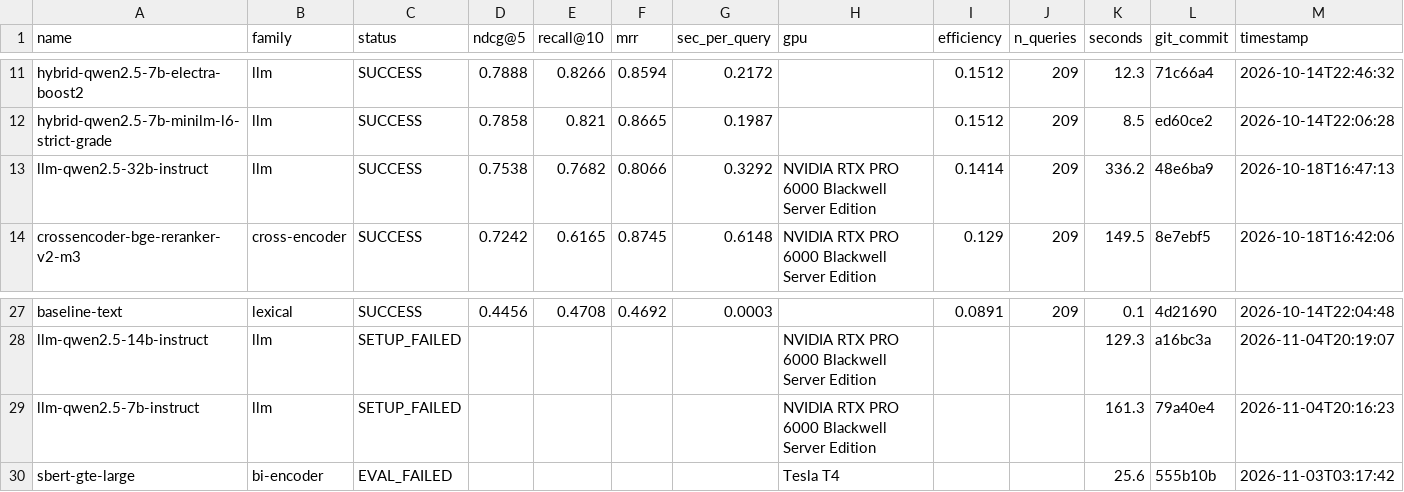
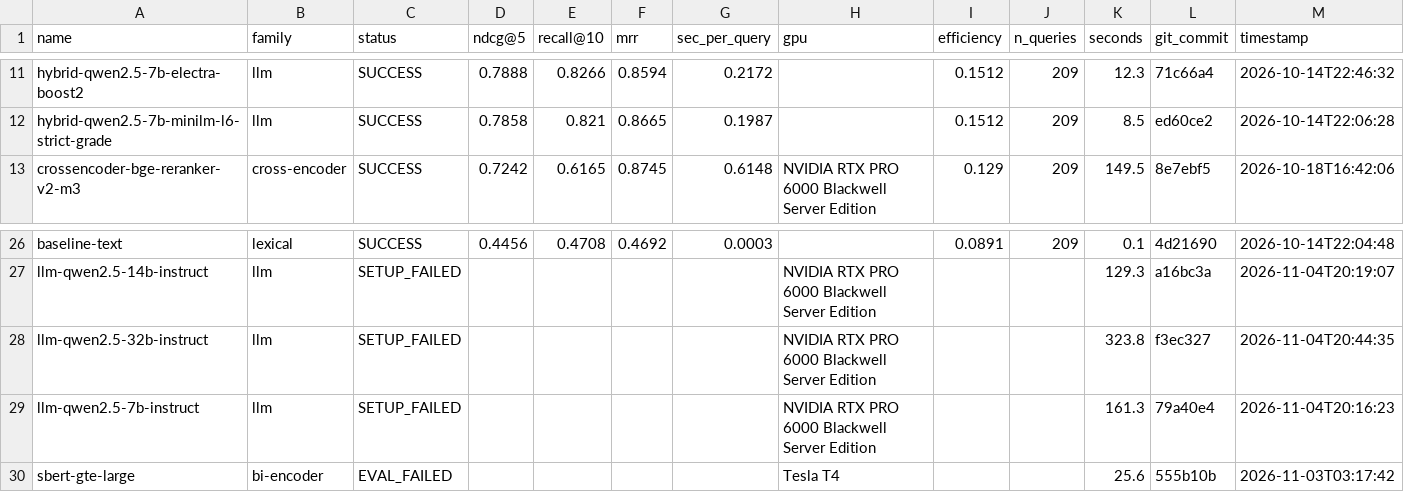
Before and after one commit to ahsank/restaurant-search, a CSV file: research/agent/summary.csv, drawn as a sheet; only a part is shown, gaps mark what is left out; removed rows and columns are numbered as before the commit, all else as after; rows hold the shown columns only; the diff names each change by its address in the sheet, - before the commit and + after, or states it on an @@ line.

Commit message:
Agent iter 77: run_experiment llm-qwen2.5-32b-instruct

```diff
--- a/research/agent/summary.csv
+++ b/research/agent/summary.csv
-row 13: llm-qwen2.5-32b-instruct | llm | SUCCESS | 0.7538 | 0.7682 | 0.8066 | 0.3292 | NVIDIA RTX PRO 6000 Blackwell Server Edition | 0.1414 | 209 | 336.2 | 48e6ba9 | 2026-10-18T16:47:13
+row 28: llm-qwen2.5-32b-instruct | llm | SETUP_FAILED |  |  |  |  | NVIDIA RTX PRO 6000 Blackwell Server Edition |  |  | 323.8 | f3ec327 | 2026-11-04T20:44:35
```
Also changed, not shown: 7 other files.
